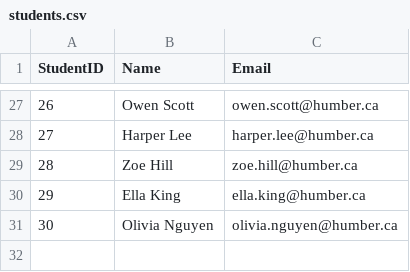
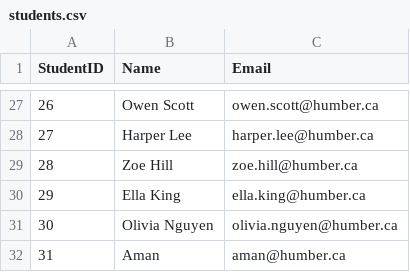
Before and after one commit to Jscarrs/Course-Management-Java, a CSV file: data/students.csv, drawn as a sheet; only a part is shown, gaps mark what is left out; the diff names each change by its address in the sheet, - before the commit and + after, or states it on an @@ line.

Commit message:
changes are mentioned:
There are new files named studentManager, instructorManager, courseManager for managing each list display and insertion operation along with saving data back to the both files(.csv and .dat) . also one another file called CSVToBinaryConverter for file convertion . also there are binary files in data folder. I also made changes in the previously existing code  to run it correctly.

```diff
--- a/data/students.csv
+++ b/data/students.csv
+row 32: 31 | Aman | aman@humber.ca
```
Also changed, not shown: data/courses.csv, data/instructors.csv, 14 other files.
